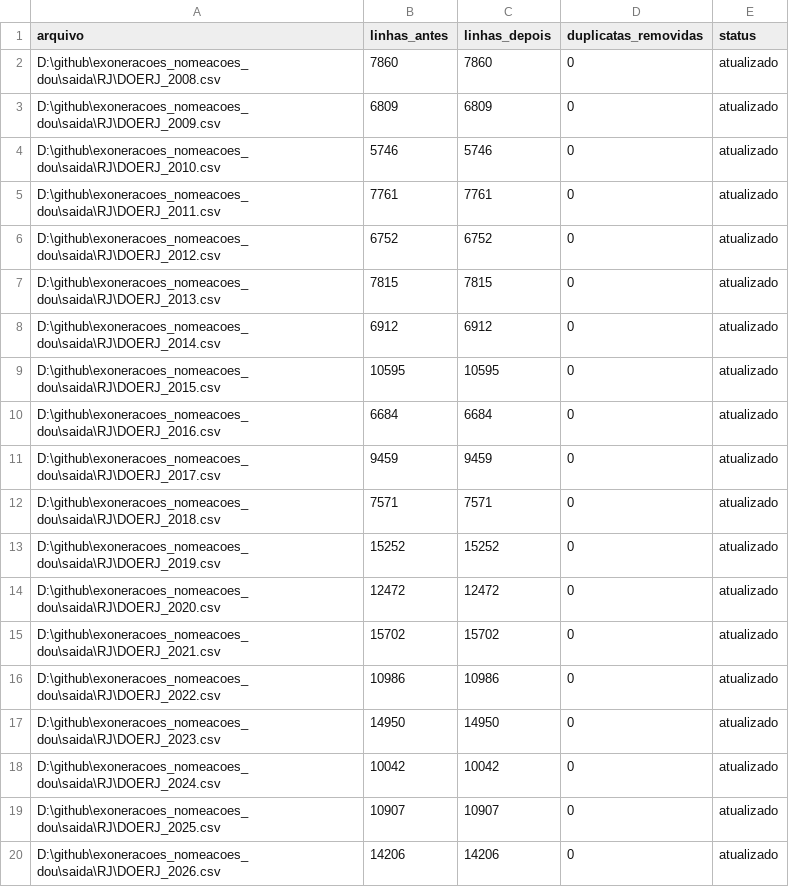
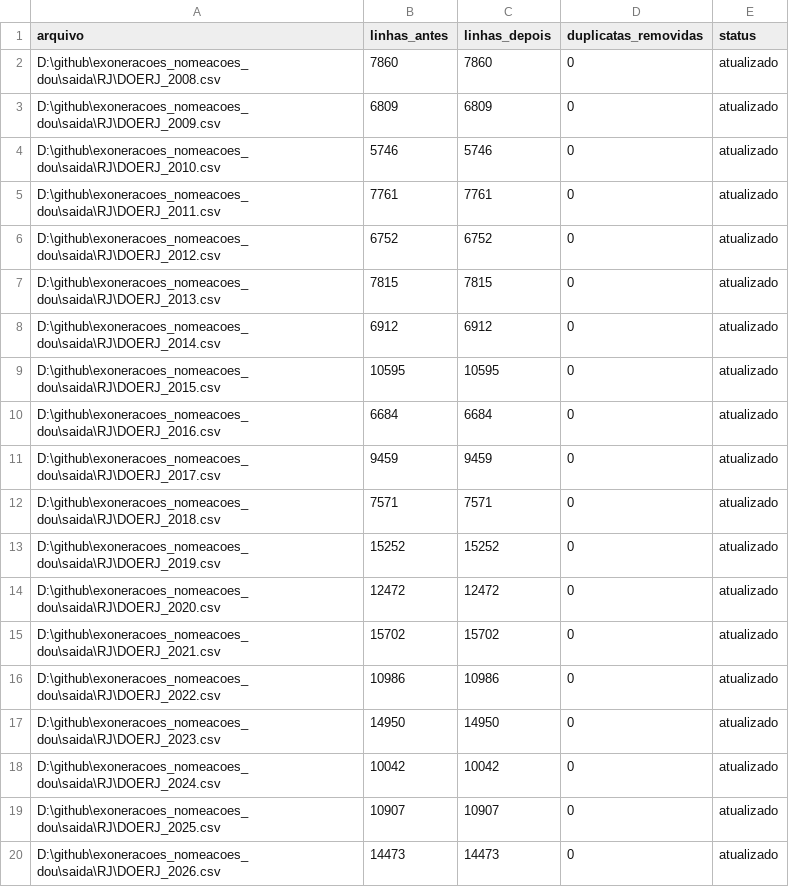
Before and after one commit to 0rakul0/exoneracoes_nomeacoes_dou, a CSV file: saida/relatorio_deduplicacao_atos.csv, drawn as a sheet.

```diff
--- a/saida/relatorio_deduplicacao_atos.csv
+++ b/saida/relatorio_deduplicacao_atos.csv
@@ -19,2 +19,2 @@ D:\github\exoneracoes_nomeacoes_dou\saida\RJ\DOERJ_2024.csv,10042,10042,0,atuali
 D:\github\exoneracoes_nomeacoes_dou\saida\RJ\DOERJ_2025.csv,10907,10907,0,atualizado
-D:\github\exoneracoes_nomeacoes_dou\saida\RJ\DOERJ_2026.csv,14206,14206,0,atualizado
+D:\github\exoneracoes_nomeacoes_dou\saida\RJ\DOERJ_2026.csv,14473,14473,0,atualizado
```
Also changed, not shown: 21 other files.
